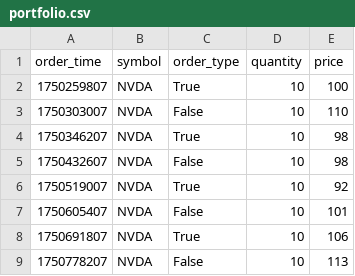
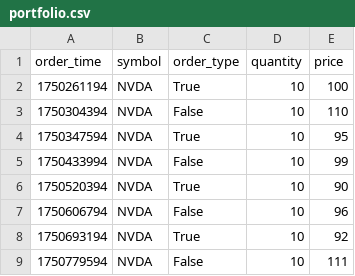
Before and after one commit to kzhu2099/Paper-Trades, a CSV file: portfolio.csv, drawn as a sheet.

Commit message:
changed value ot equity

```diff
--- a/portfolio.csv
+++ b/portfolio.csv
@@ -1,9 +1,9 @@
 order_time,symbol,order_type,quantity,price
-1750259807,NVDA,True,10,100
-1750303007,NVDA,False,10,110
-1750346207,NVDA,True,10,98
-1750432607,NVDA,False,10,98
-1750519007,NVDA,True,10,92
-1750605407,NVDA,False,10,101
-1750691807,NVDA,True,10,106
-1750778207,NVDA,False,10,113
+1750261194,NVDA,True,10,100
+1750304394,NVDA,False,10,110
+1750347594,NVDA,True,10,95
+1750433994,NVDA,False,10,99
+1750520394,NVDA,True,10,90
+1750606794,NVDA,False,10,96
+1750693194,NVDA,True,10,92
+1750779594,NVDA,False,10,111
```
Also changed, not shown: 3 other files.
